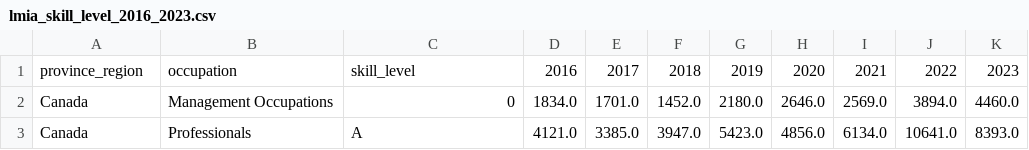
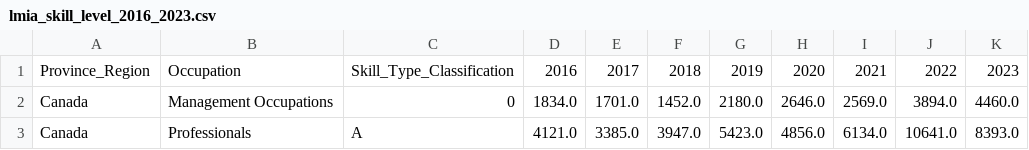
Before and after one commit to JohnNguyenAnh/LMIA_evaluation_project, a CSV file: clean_data/lmia_skill_level_2016_2023.csv, drawn as a sheet; only a part is shown.

```diff
--- a/clean_data/lmia_skill_level_2016_2023.csv
+++ b/clean_data/lmia_skill_level_2016_2023.csv
@@ -1,2 +1,2 @@
-province_region,occupation,skill_level,2016,2017,2018,2019,2020,2021,2022,2023
+Province_Region,Occupation,Skill_Type_Classification,2016,2017,2018,2019,2020,2021,2022,2023
 Canada,Management Occupations,0,1834.0,1701.0,1452.0,2180.0,2646.0,2569.0,3894.0,4460.0
```
Also changed, not shown: clean_data/lmia_caregivers_noc_2016_2023.csv, clean_data/lmia_economic_region_2016_2023.csv, 11 other files.
